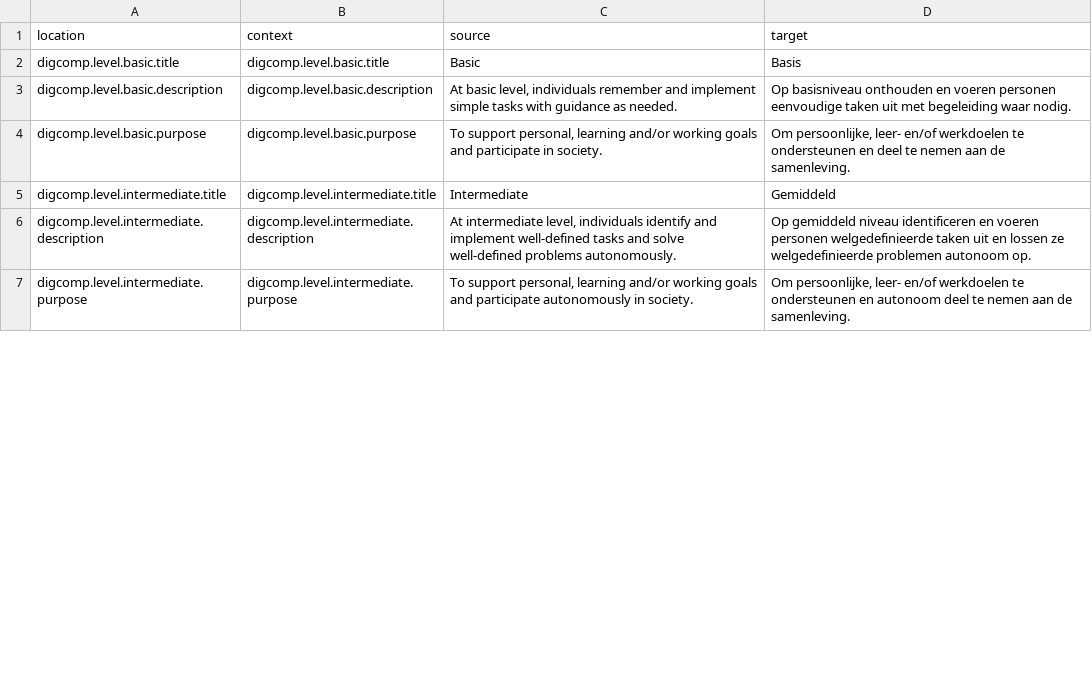
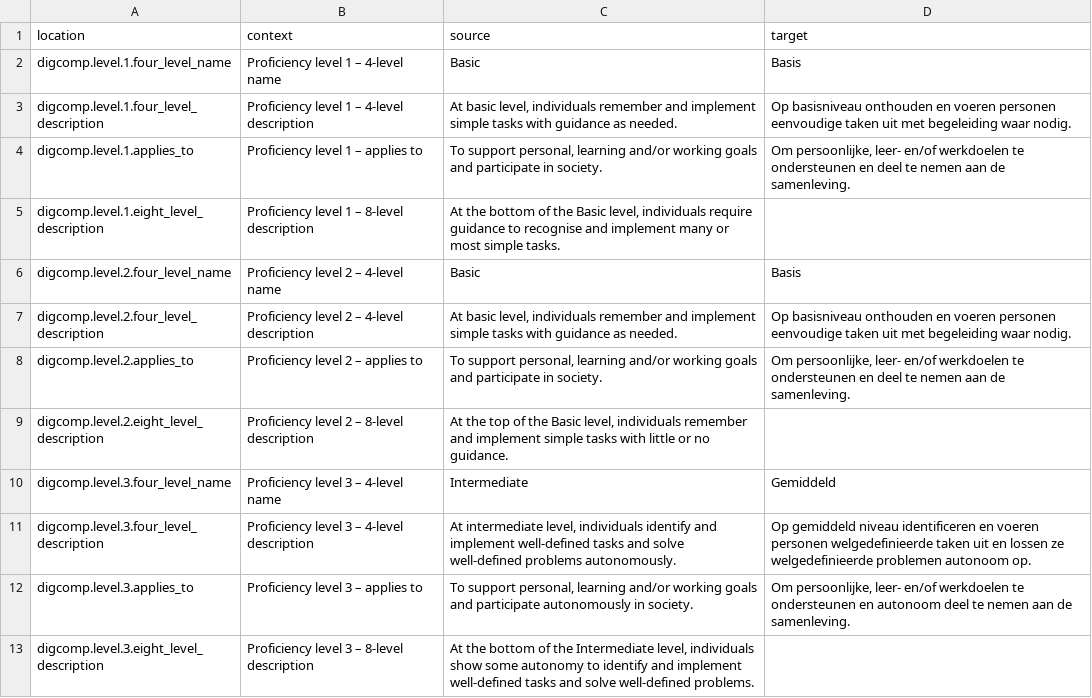
Before and after one commit to PiAir/digcomp3-l10n, a CSV file: locale/levels/nl.csv, drawn as a sheet; only a part is shown; the diff covers the shown part only.

```diff
--- a/locale/levels/nl.csv
+++ b/locale/levels/nl.csv
@@ -1,7 +1,13 @@
 "location","context","source","target"
-"digcomp.level.basic.title","digcomp.level.basic.title","Basic","Basis"
-"digcomp.level.basic.description","digcomp.level.basic.description","At basic level, individuals remember and implement simple tasks with guidance as needed.","Op basisniveau onthouden en voeren personen eenvoudige taken uit met begeleiding waar nodig."
-"digcomp.level.basic.purpose","digcomp.level.basic.purpose","To support personal, learning and/or working goals and participate in society.","Om persoonlijke, leer- en/of werkdoelen te ondersteunen en deel te nemen aan de samenleving."
-"digcomp.level.intermediate.title","digcomp.level.intermediate.title","Intermediate","Gemiddeld"
-"digcomp.level.intermediate.description","digcomp.level.intermediate.description","At intermediate level, individuals identify and implement well-defined tasks and solve well-defined problems autonomously.","Op gemiddeld niveau identificeren en voeren personen welgedefinieerde taken uit en lossen ze welgedefinieerde problemen autonoom op."
-"digcomp.level.intermediate.purpose","digcomp.level.intermediate.purpose","To support personal, learning and/or working goals and participate autonomously in society.","Om persoonlijke, leer- en/of werkdoelen te ondersteunen en autonoom deel te nemen aan de samenleving."
+"digcomp.level.1.four_level_name","Proficiency level 1 – 4-level name","Basic","Basis"
+"digcomp.level.1.four_level_description","Proficiency level 1 – 4-level description","At basic level, individuals remember and implement simple tasks with guidance as needed.","Op basisniveau onthouden en voeren personen eenvoudige taken uit met begeleiding waar nodig."
+"digcomp.level.1.applies_to","Proficiency level 1 – applies to","To support personal, learning and/or working goals and participate in society.","Om persoonlijke, leer- en/of werkdoelen te ondersteunen en deel te nemen aan de samenleving."
+"digcomp.level.1.eight_level_description","Proficiency level 1 – 8-level description","At the bottom of the Basic level, individuals require guidance to recognise and implement many or most simple tasks.",""
+"digcomp.level.2.four_level_name","Proficiency level 2 – 4-level name","Basic","Basis"
+"digcomp.level.2.four_level_description","Proficiency level 2 – 4-level description","At basic level, individuals remember and implement simple tasks with guidance as needed.","Op basisniveau onthouden en voeren personen eenvoudige taken uit met begeleiding waar nodig."
+"digcomp.level.2.applies_to","Proficiency level 2 – applies to","To support personal, learning and/or working goals and participate in society.","Om persoonlijke, leer- en/of werkdoelen te ondersteunen en deel te nemen aan de samenleving."
+"digcomp.level.2.eight_level_description","Proficiency level 2 – 8-level description","At the top of the Basic level, individuals remember and implement simple tasks with little or no guidance.",""
+"digcomp.level.3.four_level_name","Proficiency level 3 – 4-level name","Intermediate","Gemiddeld"
+"digcomp.level.3.four_level_description","Proficiency level 3 – 4-level description","At intermediate level, individuals identify and implement well-defined tasks and solve well-defined problems autonomously.","Op gemiddeld niveau identificeren en voeren personen welgedefinieerde taken uit en lossen ze welgedefinieerde problemen autonoom op."
+"digcomp.level.3.applies_to","Proficiency level 3 – applies to","To support personal, learning and/or working goals and participate autonomously in society.","Om persoonlijke, leer- en/of werkdoelen te ondersteunen en autonoom deel te nemen aan de samenleving."
+"digcomp.level.3.eight_level_description","Proficiency level 3 – 8-level description","At the bottom of the Intermediate level, individuals show some autonomy to identify and implement well-defined tasks and solve well-defined problems.",""
```
Also changed, not shown: 14 added rows and 12 edited cells elsewhere in this file, locale/acronyms/en.csv, locale/core-framework/en.csv, 53 other files.
